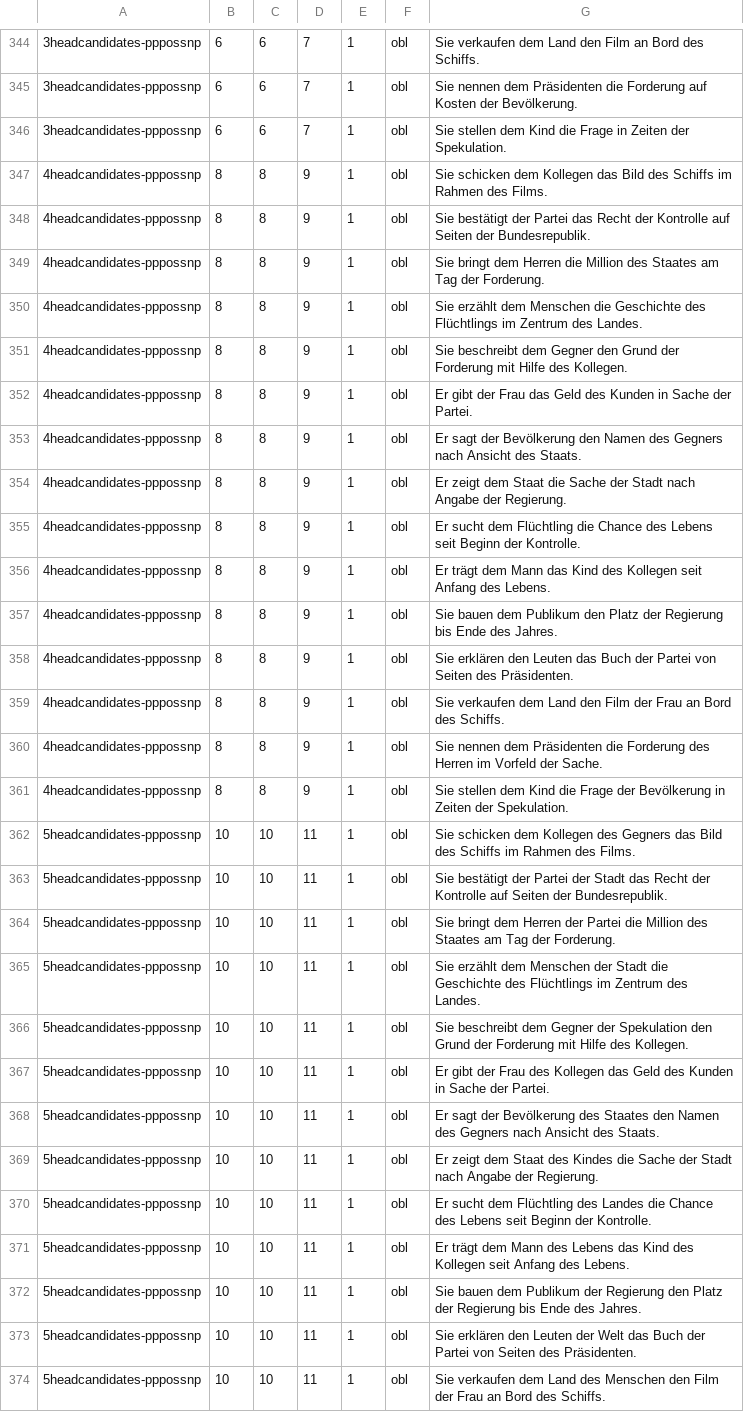
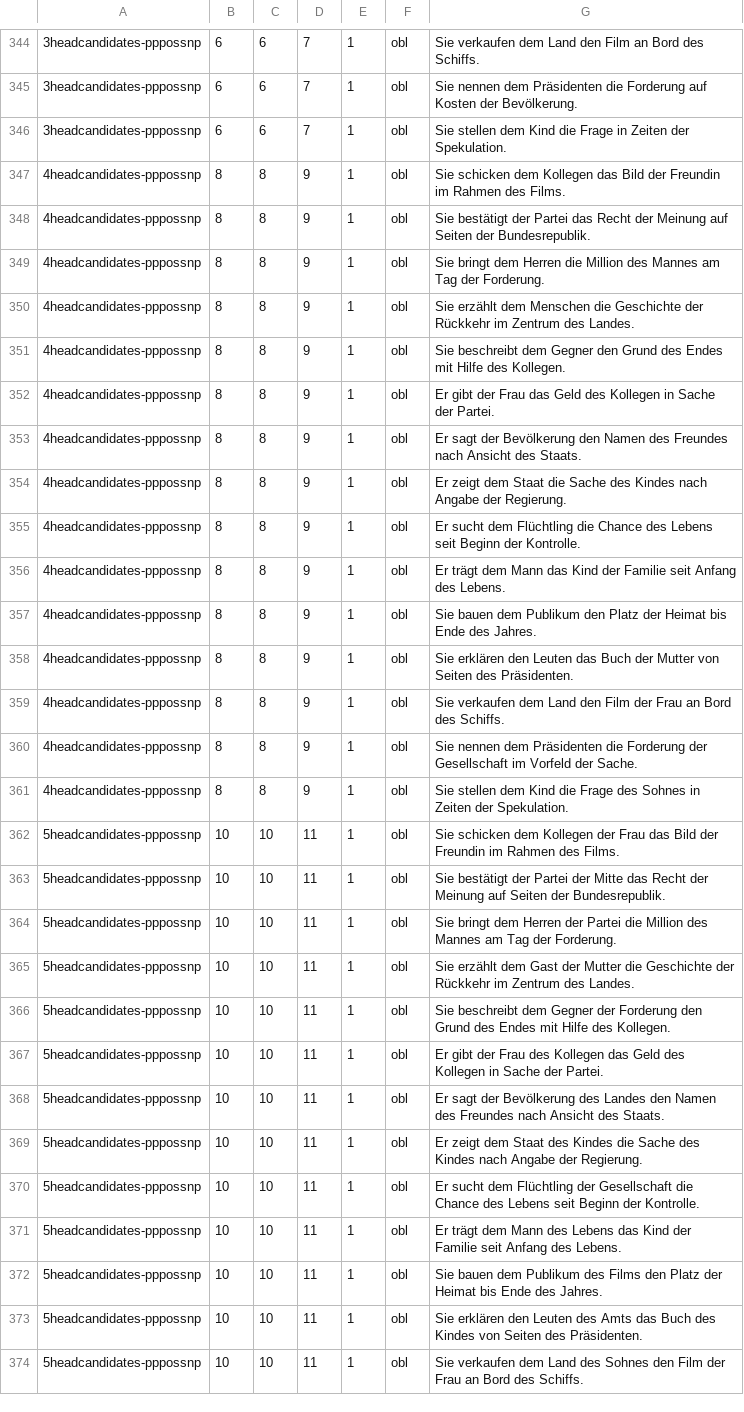
Before and after one commit to DiveFish/PPATS, a TSV file: material/pp-test-suite.tsv, drawn as a sheet; only a part is shown, gaps mark what is left out; the diff covers the shown part only; the diff names each change by its address in the sheet, - before the commit and + after, or states it on an @@ line.

```diff
--- a/material/pp-test-suite.tsv
+++ b/material/pp-test-suite.tsv
-G347: …das Bild des Schiffs im Rahmen…
+G347: …das Bild der Freundin im Rahmen…
-G348: …Recht der Kontrolle auf Seiten…
+G348: …Recht der Meinung auf Seiten…
-G349: …Million des Staates am Tag…
+G349: …Million des Mannes am Tag…
-G350: …die Geschichte des Flüchtlings im Zentrum…
+G350: …die Geschichte der Rückkehr im Zentrum…
-G351: …den Grund der Forderung mit Hilfe…
+G351: …den Grund des Endes mit Hilfe…
-G352: …Geld des Kunden in Sache…
+G352: …Geld des Kollegen in Sache…
-G353: …Namen des Gegners nach Ansicht…
+G353: …Namen des Freundes nach Ansicht…
-G354: …die Sache der Stadt nach Angabe…
+G354: …die Sache des Kindes nach Angabe…
-G356: …das Kind des Kollegen seit Anfang…
+G356: …das Kind der Familie seit Anfang…
-G357: …Platz der Regierung bis Ende…
+G357: …Platz der Heimat bis Ende…
-G358: …Buch der Partei von Seiten…
+G358: …Buch der Mutter von Seiten…
-G360: …die Forderung des Herren im Vorfeld…
+G360: …die Forderung der Gesellschaft im Vorfeld…
-G361: …die Frage der Bevölkerung in Zeiten…
+G361: …die Frage des Sohnes in Zeiten…
-G362: …dem Kollegen des Gegners das Bild des Schiffs im Rahmen…
+G362: …dem Kollegen der Frau das Bild der Freundin im Rahmen…
-G363: …Partei der Stadt das Recht der Kontrolle auf Seiten…
+G363: …Partei der Mitte das Recht der Meinung auf Seiten…
-G364: …Million des Staates am Tag…
+G364: …Million des Mannes am Tag…
-G365: …erzählt dem Menschen der Stadt die Geschichte des Flüchtlings im Zentrum…
+G365: …erzählt dem Gast der Mutter die Geschichte der Rückkehr im Zentrum…
-G366: …Gegner der Spekulation den Grund der Forderung mit Hilfe…
+G366: …Gegner der Forderung den Grund des Endes mit Hilfe…
-G367: …Geld des Kunden in Sache…
+G367: …Geld des Kollegen in Sache…
-G368: …Bevölkerung des Staates den Namen des Gegners nach Ansicht…
+G368: …Bevölkerung des Landes den Namen des Freundes nach Ansicht…
-G369: …die Sache der Stadt nach Angabe…
+G369: …die Sache des Kindes nach Angabe…
-G370: …dem Flüchtling des Landes die Chance…
+G370: …dem Flüchtling der Gesellschaft die Chance…
-G371: …das Kind des Kollegen seit Anfang…
+G371: …das Kind der Familie seit Anfang…
-G372: …dem Publikum der Regierung den Platz der Regierung bis Ende…
+G372: …dem Publikum des Films den Platz der Heimat bis Ende…
-G373: …den Leuten der Welt das Buch der Partei von Seiten…
+G373: …den Leuten des Amts das Buch des Kindes von Seiten…
-G374: …Land des Menschen den Film…
+G374: …Land des Sohnes den Film…
```
Also changed, not shown: 92 edited cells elsewhere in this file, material/word-and-phrase-frequencies.tsv.
